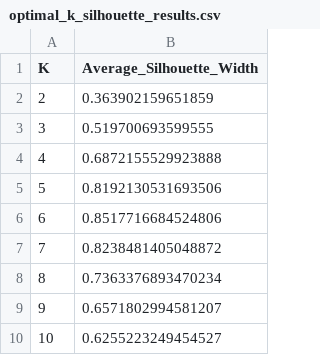
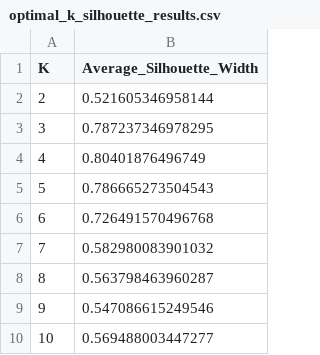
Before and after one commit to Jward2847/archetypes, a CSV file: Clustering/mcmc/Kmeans/main_outputs/optimal_k_silhouette_results.csv, drawn as a sheet; the diff names each change by its address in the sheet, - before the commit and + after, or states it on an @@ line.

```diff
--- a/Clustering/mcmc/Kmeans/main_outputs/optimal_k_silhouette_results.csv
+++ b/Clustering/mcmc/Kmeans/main_outputs/optimal_k_silhouette_results.csv
-B2 (Average_Silhouette_Width): 0.363902159651859
+B2 (Average_Silhouette_Width): 0.521605346958144
-B3 (Average_Silhouette_Width): 0.519700693599555
+B3 (Average_Silhouette_Width): 0.787237346978295
-B4 (Average_Silhouette_Width): 0.6872155529923888
+B4 (Average_Silhouette_Width): 0.80401876496749
-B5 (Average_Silhouette_Width): 0.8192130531693506
+B5 (Average_Silhouette_Width): 0.786665273504543
-B6 (Average_Silhouette_Width): 0.8517716684524806
+B6 (Average_Silhouette_Width): 0.726491570496768
-B7 (Average_Silhouette_Width): 0.8238481405048872
+B7 (Average_Silhouette_Width): 0.582980083901032
-B8 (Average_Silhouette_Width): 0.7363376893470234
+B8 (Average_Silhouette_Width): 0.563798463960287
-B9 (Average_Silhouette_Width): 0.6571802994581207
+B9 (Average_Silhouette_Width): 0.547086615249546
-B10 (Average_Silhouette_Width): 0.6255223249454527
+B10 (Average_Silhouette_Width): 0.569488003447277
```
Also changed, not shown: Clustering/mcmc/Kmeans/main_outputs/cluster_centroids_summary_with_ci_k6.csv, Clustering/mcmc/Kmeans/main_outputs/coassignment_matrix.csv, 27 other files.
